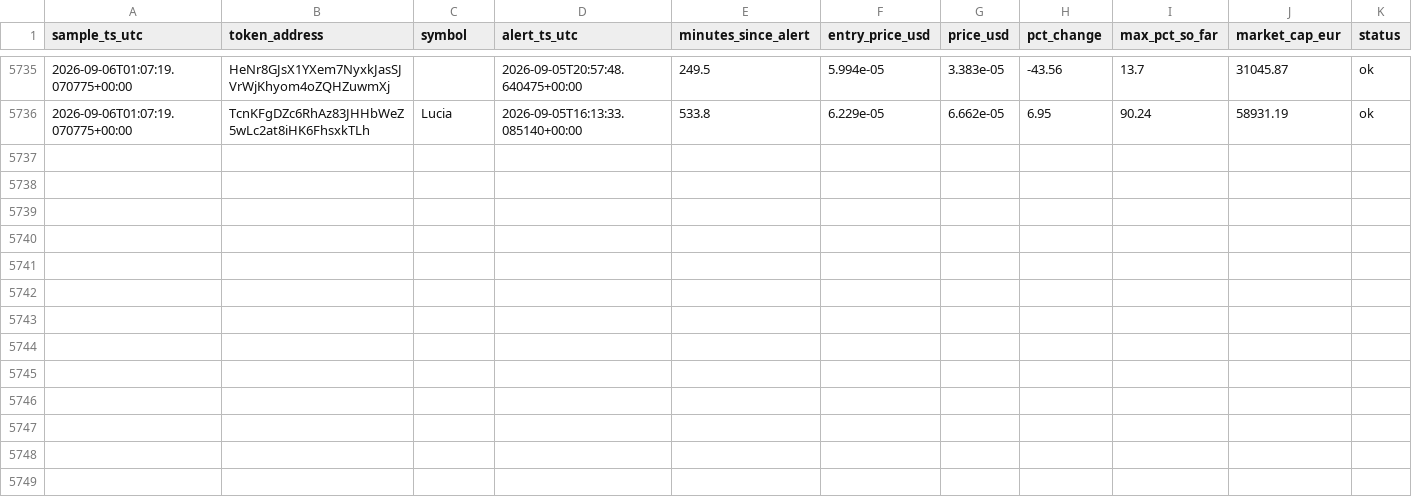
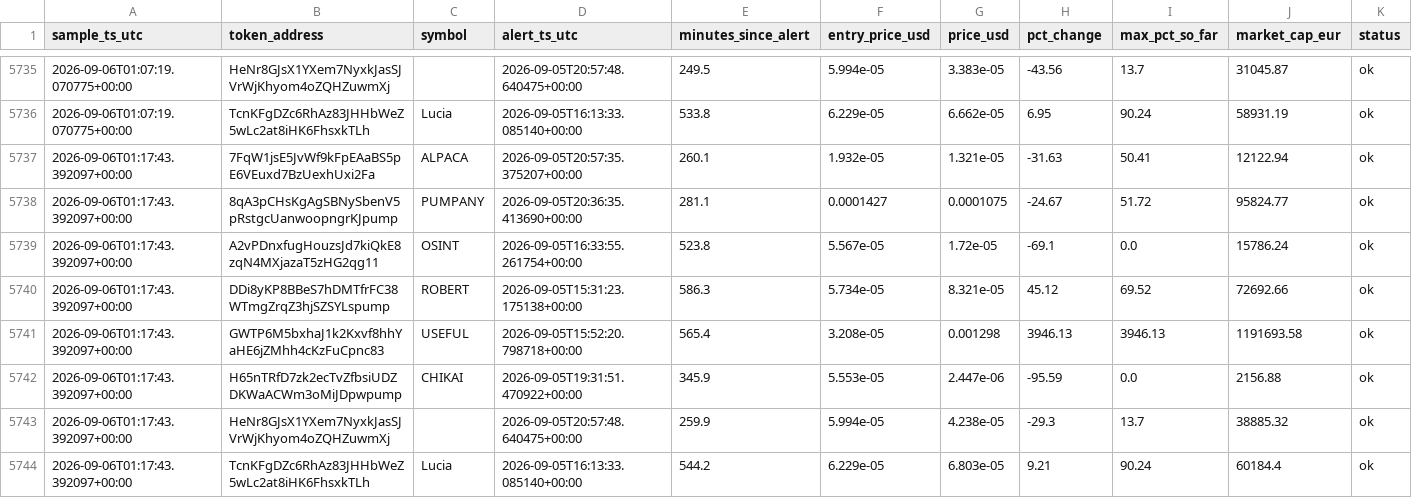
Before and after one commit to bromenie2026-commits/Cointracker, a CSV file: logs/watchlist.csv, drawn as a sheet; only a part is shown, gaps mark what is left out; the diff names each change by its address in the sheet, - before the commit and + after, or states it on an @@ line.

```diff
--- a/logs/watchlist.csv
+++ b/logs/watchlist.csv
+row 5737: 2026-09-06T01:17:43.392097+00:00 | 7FqW1jsE5JvWf9kFpEAaBS5pE6VEuxd7BzUexhUxi2Fa | ALPACA | 2026-09-05T20:57:35.375207+00:00 | 260.1 | 1.932e-05 | 1.321e-05 | -31.63 | 50.41 | 12122.94 | ok
+row 5738: 2026-09-06T01:17:43.392097+00:00 | 8qA3pCHsKgAgSBNySbenV5pRstgcUanwoopngrKJpump | PUMPANY | 2026-09-05T20:36:35.413690+00:00 | 281.1 | 0.0001427 | 0.0001075 | -24.67 | 51.72 | 95824.77 | ok
+row 5739: 2026-09-06T01:17:43.392097+00:00 | A2vPDnxfugHouzsJd7kiQkE8zqN4MXjazaT5zHG2qg11 | OSINT | 2026-09-05T16:33:55.261754+00:00 | 523.8 | 5.567e-05 | 1.72e-05 | -69.1 | 0.0 | 15786.24 | ok
+row 5740: 2026-09-06T01:17:43.392097+00:00 | DDi8yKP8BBeS7hDMTfrFC38WTmgZrqZ3hjSZSYLspump | ROBERT | 2026-09-05T15:31:23.175138+00:00 | 586.3 | 5.734e-05 | 8.321e-05 | 45.12 | 69.52 | 72692.66 | ok
+row 5741: 2026-09-06T01:17:43.392097+00:00 | GWTP6M5bxhaJ1k2Kxvf8hhYaHE6jZMhh4cKzFuCpnc83 | USEFUL | 2026-09-05T15:52:20.798718+00:00 | 565.4 | 3.208e-05 | 0.001298 | 3946.13 | 3946.13 | 1191693.58 | ok
+row 5742: 2026-09-06T01:17:43.392097+00:00 | H65nTRfD7zk2ecTvZfbsiUDZDKWaACWm3oMiJDpwpump | CHIKAI | 2026-09-05T19:31:51.470922+00:00 | 345.9 | 5.553e-05 | 2.447e-06 | -95.59 | 0.0 | 2156.88 | ok
+row 5743: 2026-09-06T01:17:43.392097+00:00 | HeNr8GJsX1YXem7NyxkJasSJVrWjKhyom4oZQHZuwmXj |  | 2026-09-05T20:57:48.640475+00:00 | 259.9 | 5.994e-05 | 4.238e-05 | -29.3 | 13.7 | 38885.32 | ok
+row 5744: 2026-09-06T01:17:43.392097+00:00 | TcnKFgDZc6RhAz83JHHbWeZ5wLc2at8iHK6FhsxkTLh | Lucia | 2026-09-05T16:13:33.085140+00:00 | 544.2 | 6.229e-05 | 6.803e-05 | 9.21 | 90.24 | 60184.4 | ok
```
Also changed, not shown: 1 other file.
